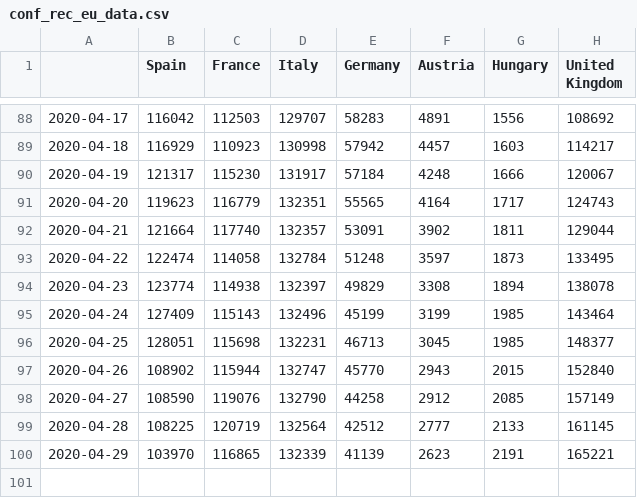
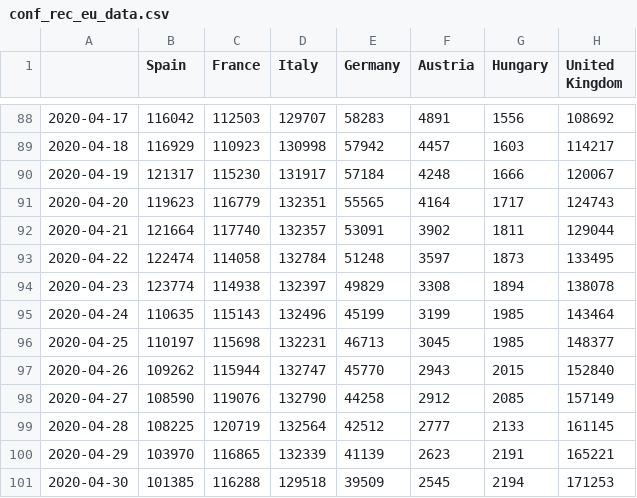
Before and after one commit to mercaderd/python-notebooks, a CSV file: covid_data_csv/conf_rec_eu_data.csv, drawn as a sheet; only a part is shown, gaps mark what is left out.

```diff
--- a/covid_data_csv/conf_rec_eu_data.csv
+++ b/covid_data_csv/conf_rec_eu_data.csv
@@ -94,5 +94,5 @@
 2020-04-23,123774,114938,132397,49829,3308,1894,138078
-2020-04-24,127409,115143,132496,45199,3199,1985,143464
-2020-04-25,128051,115698,132231,46713,3045,1985,148377
-2020-04-26,108902,115944,132747,45770,2943,2015,152840
+2020-04-24,110635,115143,132496,45199,3199,1985,143464
+2020-04-25,110197,115698,132231,46713,3045,1985,148377
+2020-04-26,109262,115944,132747,45770,2943,2015,152840
 2020-04-27,108590,119076,132790,44258,2912,2085,157149
@@ -100 +100,2 @@
 2020-04-29,103970,116865,132339,41139,2623,2191,165221
+2020-04-30,101385,116288,129518,39509,2545,2194,171253
```
Also changed, not shown: covid_data_csv/conf_rec_data.csv, covid_data_csv/confirmed_data.csv, 6 other files.
